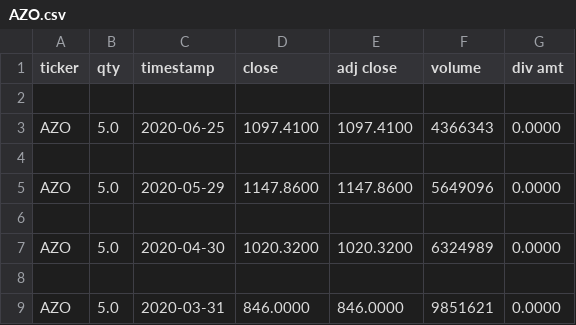
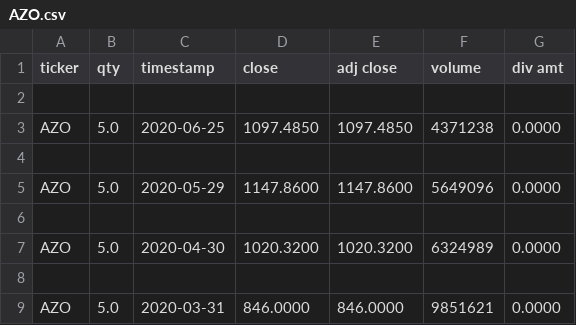
Before and after one commit to btr260/freestyle-project, a CSV file: data/AZO.csv, drawn as a sheet; only a part is shown.

```diff
--- a/data/AZO.csv
+++ b/data/AZO.csv
@@ -2,3 +2,3 @@ ticker,qty,timestamp,close,adj close,volume,div amt
 
-AZO,5.0,2020-06-25,1097.4100,1097.4100,4366343,0.0000
+AZO,5.0,2020-06-25,1097.4850,1097.4850,4371238,0.0000
 
```
Also changed, not shown: data/ABBV.csv, data/CCI.csv, 14 other files.
